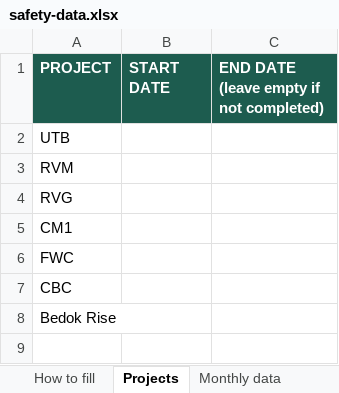
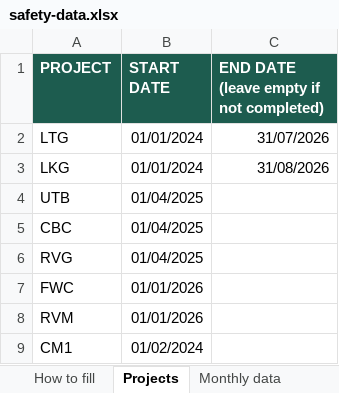
Before and after one commit to amosthj/CMDCBU-Dashboard, an Excel workbook: data/safety-data.xlsx, sheet Projects, drawn as a sheet; values as stored, in another font and other column widths than the file's, no borders; removed rows and columns are numbered as before the commit, all else as after; the diff names each change by its address in the sheet, - before the commit and + after, or states it on an @@ line.

```diff
--- a/data/safety-data.xlsx (sheet Projects)
+++ b/data/safety-data.xlsx (sheet Projects)
+row 2: LTG | 01/01/2024 | 31/07/2026
+row 3: LKG | 01/01/2024 | 31/08/2026
-B4 (START DATE): (empty)
+B4 (START DATE): 01/04/2025
-row 3: RVM
+row 5: CBC | 01/04/2025
-B6 (START DATE): (empty)
+B6 (START DATE): 01/04/2025
-row 5: CM1
-B7 (START DATE): (empty)
+B7 (START DATE): 01/01/2026
-row 7: CBC
-row 8: Bedok Rise
+row 8: RVM | 01/01/2026
+row 9: CM1 | 01/02/2024
```
Also changed, not shown: sheet Monthly data, sheet How to fill, 1 other file.
